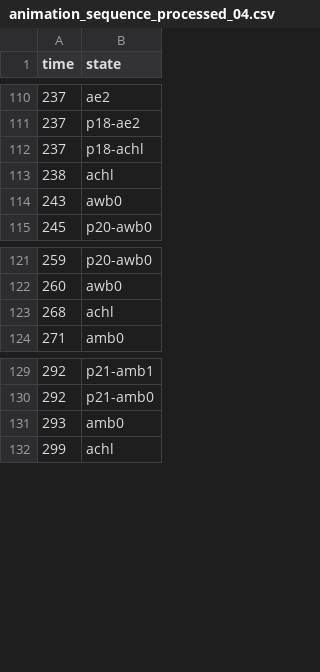
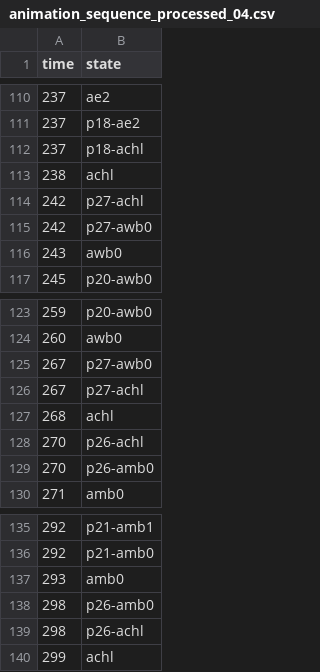
Before and after one commit to ualiangzhang/asist-env, a CSV file: asist_env/data/animation_sequence_processed_04.csv, drawn as a sheet; only a part is shown, gaps mark what is left out.

Commit message:
add animation_sequence_processed_04.csv

```diff
--- a/asist_env/data/animation_sequence_processed_04.csv
+++ b/asist_env/data/animation_sequence_processed_04.csv
@@ -113,2 +113,4 @@ time,state
 238,achl
+242,p27-achl
+242,p27-awb0
 243,awb0
@@ -122,3 +124,7 @@ time,state
 260,awb0
+267,p27-awb0
+267,p27-achl
 268,achl
+270,p26-achl
+270,p26-amb0
 271,amb0
@@ -131,2 +137,4 @@ time,state
 293,amb0
+298,p26-amb0
+298,p26-achl
 299,achl
```
Also changed, not shown: 1 other file.
